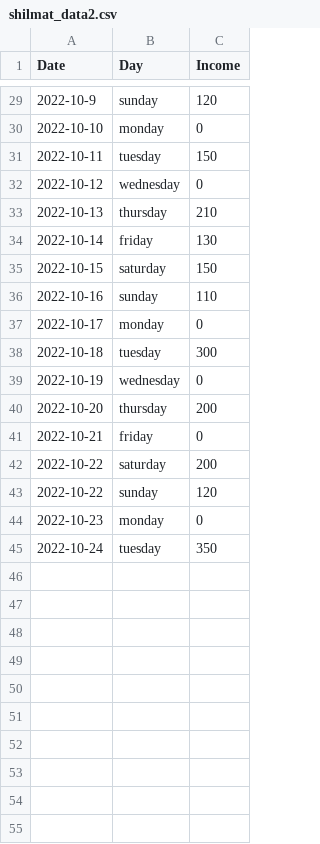
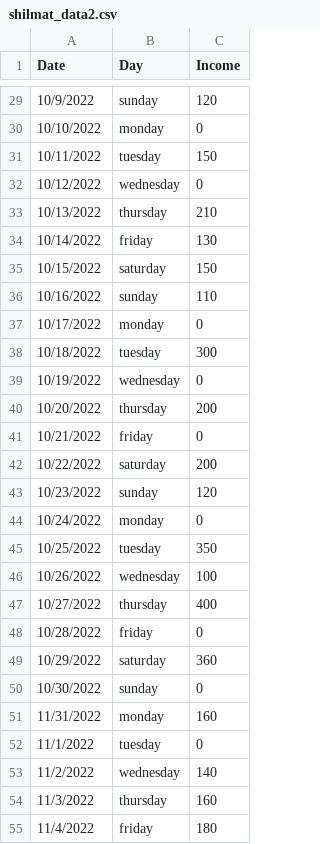
Before and after one commit to EyuaelB/huletshi_shilmat, a CSV file: shilmat_data2.csv, drawn as a sheet; only a part is shown, gaps mark what is left out; the diff covers the shown part only.

```diff
--- a/shilmat_data2.csv
+++ b/shilmat_data2.csv
@@ -29,17 +29,27 @@ Date,Day,Income
-2022-10-9,sunday,120
-2022-10-10,monday,0
-2022-10-11,tuesday,150
-2022-10-12,wednesday,0
-2022-10-13,thursday,210
-2022-10-14,friday,130
-2022-10-15,saturday,150
-2022-10-16,sunday,110
-2022-10-17,monday,0
-2022-10-18,tuesday,300
-2022-10-19,wednesday,0
-2022-10-20,thursday,200
-2022-10-21,friday,0
-2022-10-22,saturday,200
-2022-10-22,sunday,120
-2022-10-23,monday,0
-2022-10-24,tuesday,350
+10/9/2022,sunday,120
+10/10/2022,monday,0
+10/11/2022,tuesday,150
+10/12/2022,wednesday,0
+10/13/2022,thursday,210
+10/14/2022,friday,130
+10/15/2022,saturday,150
+10/16/2022,sunday,110
+10/17/2022,monday,0
+10/18/2022,tuesday,300
+10/19/2022,wednesday,0
+10/20/2022,thursday,200
+10/21/2022,friday,0
+10/22/2022,saturday,200
+10/23/2022,sunday,120
+10/24/2022,monday,0
+10/25/2022,tuesday,350
+10/26/2022,wednesday,100
+10/27/2022,thursday,400
+10/28/2022,friday,0
+10/29/2022,saturday,360
+10/30/2022,sunday,0
+11/31/2022,monday,160
+11/1/2022,tuesday,0
+11/2/2022,wednesday,140
+11/3/2022,thursday,160
+11/4/2022,friday,180
```
Also changed, not shown: 4 added rows and 27 edited cells elsewhere in this file.
